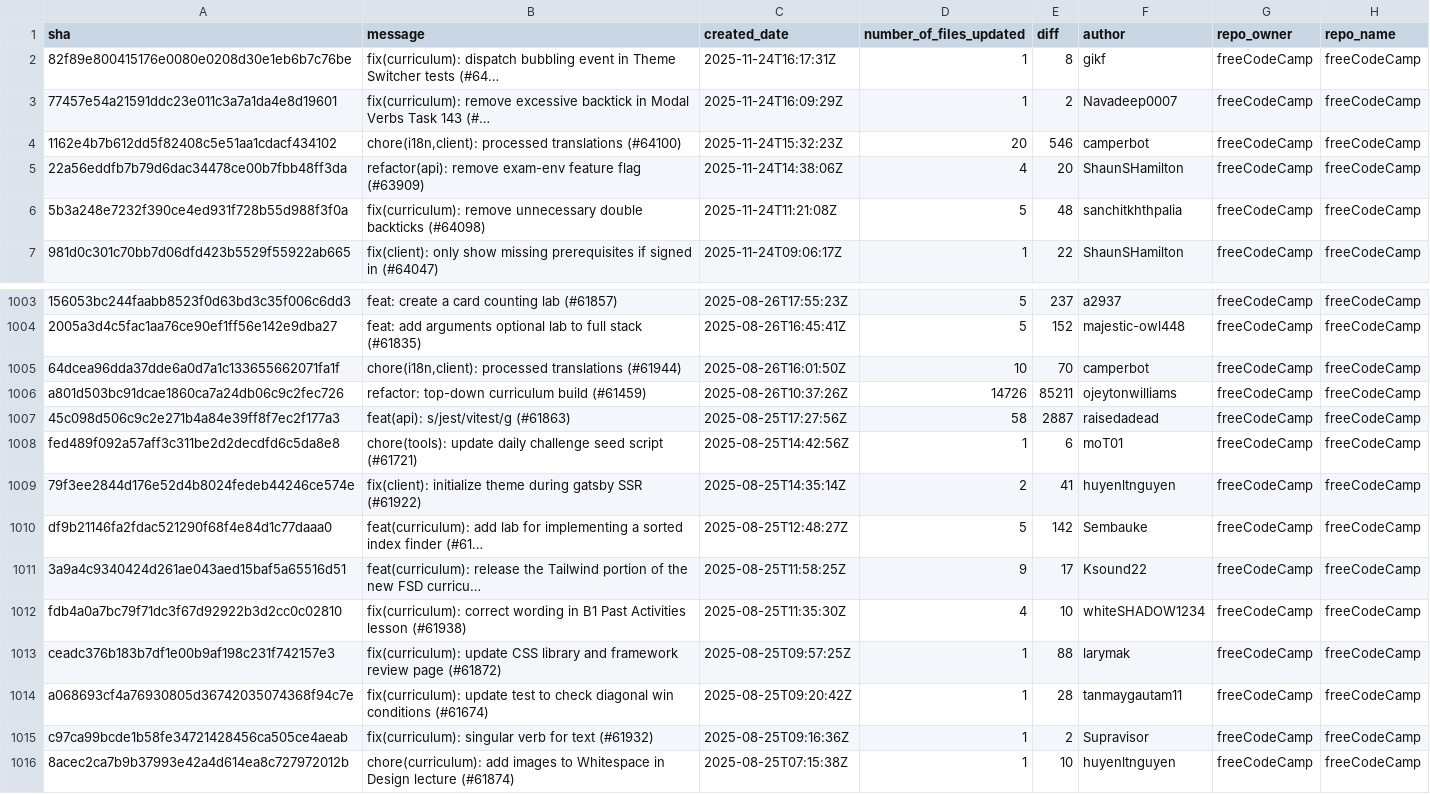
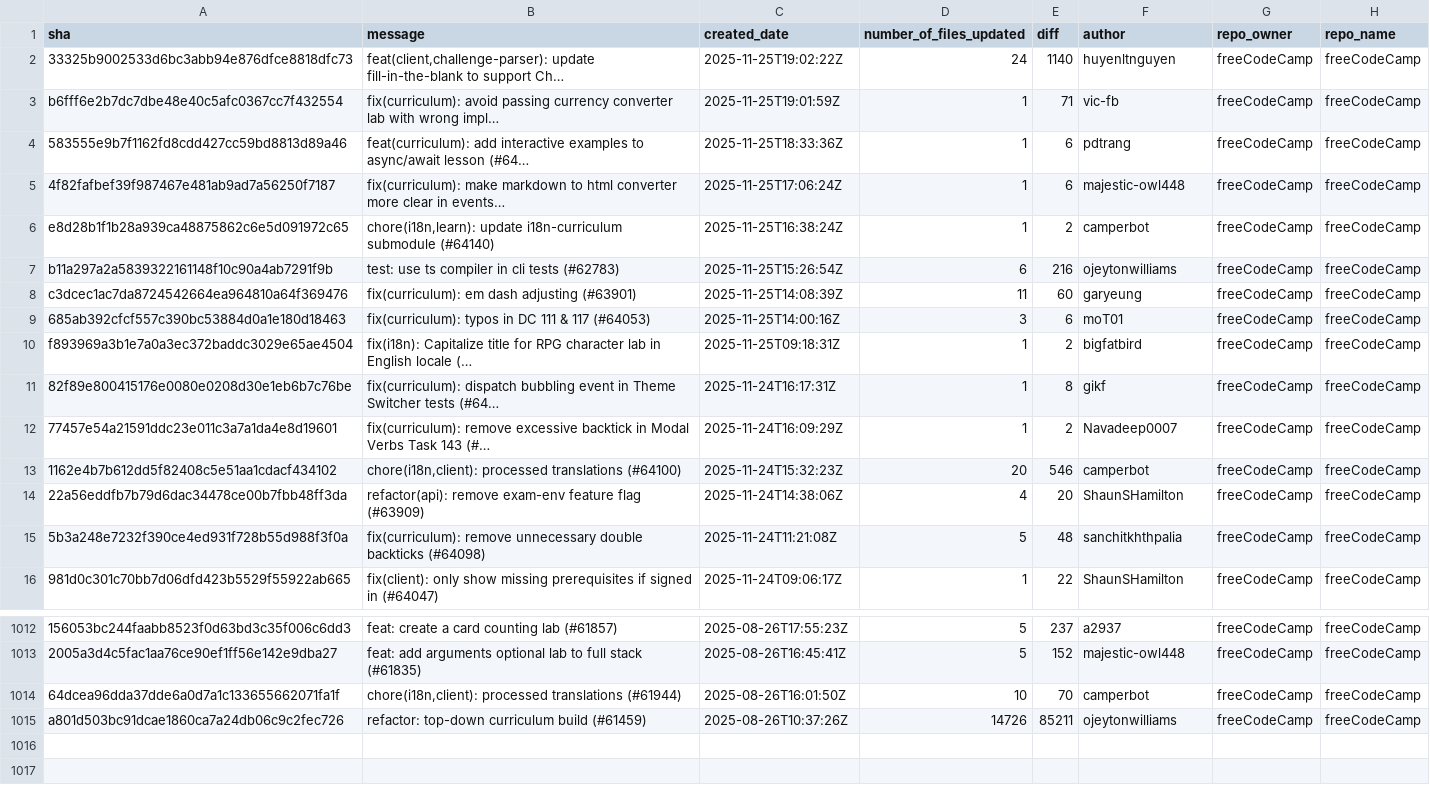
Before and after one commit to longporo/repodata, a CSV file: commits.csv, drawn as a sheet; only a part is shown, gaps mark what is left out; removed rows and columns are numbered as before the commit, all else as after; the diff names each change by its address in the sheet, - before the commit and + after, or states it on an @@ line.

```diff
--- a/commits.csv
+++ b/commits.csv
+row 2: 33325b9002533d6bc3abb94e876dfce8818dfc73 | feat(client,challenge-parser): update fill-in-the-blank to support Ch… | 2025-11-25T19:02:22Z | 24 | 1140 | huyenltnguyen | freeCodeCamp | freeCodeCamp
+row 3: b6fff6e2b7dc7dbe48e40c5afc0367cc7f432554 | fix(curriculum): avoid passing currency converter lab with wrong impl… | 2025-11-25T19:01:59Z | 1 | 71 | vic-fb | freeCodeCamp | freeCodeCamp
+row 4: 583555e9b7f1162fd8cdd427cc59bd8813d89a46 | feat(curriculum): add interactive examples to async/await lesson (#64… | 2025-11-25T18:33:36Z | 1 | 6 | pdtrang | freeCodeCamp | freeCodeCamp
+row 5: 4f82fafbef39f987467e481ab9ad7a56250f7187 | fix(curriculum): make markdown to html converter more clear in events… | 2025-11-25T17:06:24Z | 1 | 6 | majestic-owl448 | freeCodeCamp | freeCodeCamp
+row 6: e8d28b1f1b28a939ca48875862c6e5d091972c65 | chore(i18n,learn): update i18n-curriculum submodule (#64140) | 2025-11-25T16:38:24Z | 1 | 2 | camperbot | freeCodeCamp | freeCodeCamp
+row 7: b11a297a2a5839322161148f10c90a4ab7291f9b | test: use ts compiler in cli tests (#62783) | 2025-11-25T15:26:54Z | 6 | 216 | ojeytonwilliams | freeCodeCamp | freeCodeCamp
+row 8: c3dcec1ac7da8724542664ea964810a64f369476 | fix(curriculum): em dash adjusting (#63901) | 2025-11-25T14:08:39Z | 11 | 60 | garyeung | freeCodeCamp | freeCodeCamp
+row 9: 685ab392cfcf557c390bc53884d0a1e180d18463 | fix(curriculum): typos in DC 111 & 117 (#64053) | 2025-11-25T14:00:16Z | 3 | 6 | moT01 | freeCodeCamp | freeCodeCamp
+row 10: f893969a3b1e7a0a3ec372baddc3029e65ae4504 | fix(i18n): Capitalize title for RPG character lab in English locale (… | 2025-11-25T09:18:31Z | 1 | 2 | bigfatbird | freeCodeCamp | freeCodeCamp
-row 1007: 45c098d506c9c2e271b4a84e39ff8f7ec2f177a3 | feat(api): s/jest/vitest/g (#61863) | 2025-08-25T17:27:56Z | 58 | 2887 | raisedadead | freeCodeCamp | freeCodeCamp
-row 1008: fed489f092a57aff3c311be2d2decdfd6c5da8e8 | chore(tools): update daily challenge seed script (#61721) | 2025-08-25T14:42:56Z | 1 | 6 | moT01 | freeCodeCamp | freeCodeCamp
-row 1009: 79f3ee2844d176e52d4b8024fedeb44246ce574e | fix(client): initialize theme during gatsby SSR (#61922) | 2025-08-25T14:35:14Z | 2 | 41 | huyenltnguyen | freeCodeCamp | freeCodeCamp
-row 1010: df9b21146fa2fdac521290f68f4e84d1c77daaa0 | feat(curriculum): add lab for implementing a sorted index finder (#61… | 2025-08-25T12:48:27Z | 5 | 142 | Sembauke | freeCodeCamp | freeCodeCamp
-row 1011: 3a9a4c9340424d261ae043aed15baf5a65516d51 | feat(curriculum): release the Tailwind portion of the new FSD curricu… | 2025-08-25T11:58:25Z | 9 | 17 | Ksound22 | freeCodeCamp | freeCodeCamp
-row 1012: fdb4a0a7bc79f71dc3f67d92922b3d2cc0c02810 | fix(curriculum): correct wording in B1 Past Activities lesson (#61938) | 2025-08-25T11:35:30Z | 4 | 10 | whiteSHADOW1234 | freeCodeCamp | freeCodeCamp
-row 1013: ceadc376b183b7df1e00b9af198c231f742157e3 | fix(curriculum): update CSS library and framework review page (#61872) | 2025-08-25T09:57:25Z | 1 | 88 | larymak | freeCodeCamp | freeCodeCamp
-row 1014: a068693cf4a76930805d36742035074368f94c7e | fix(curriculum): update test to check diagonal win conditions (#61674) | 2025-08-25T09:20:42Z | 1 | 28 | tanmaygautam11 | freeCodeCamp | freeCodeCamp
-row 1015: c97ca99bcde1b58fe34721428456ca505ce4aeab | fix(curriculum): singular verb for text (#61932) | 2025-08-25T09:16:36Z | 1 | 2 | Supravisor | freeCodeCamp | freeCodeCamp
-row 1016: 8acec2ca7b9b37993e42a4d614ea8c727972012b | chore(curriculum): add images to Whitespace in Design lecture (#61874) | 2025-08-25T07:15:38Z | 1 | 10 | huyenltnguyen | freeCodeCamp | freeCodeCamp
```
